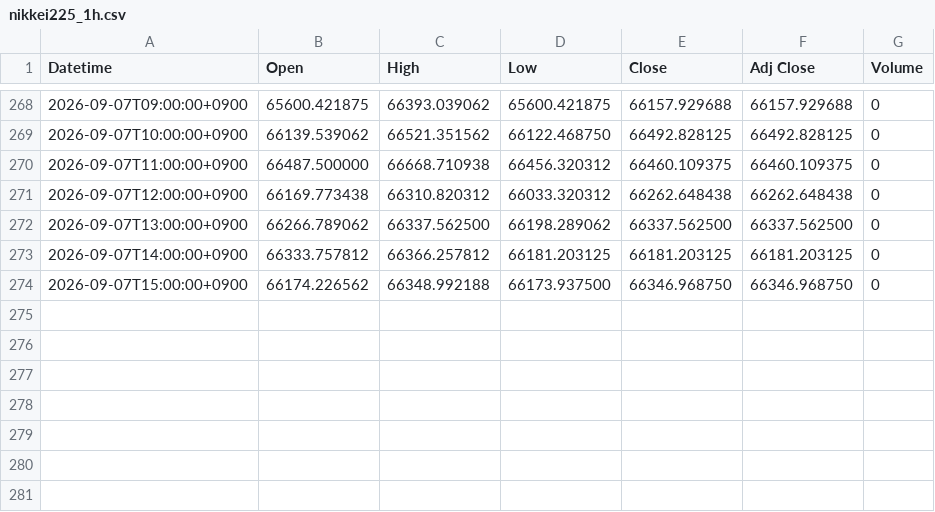
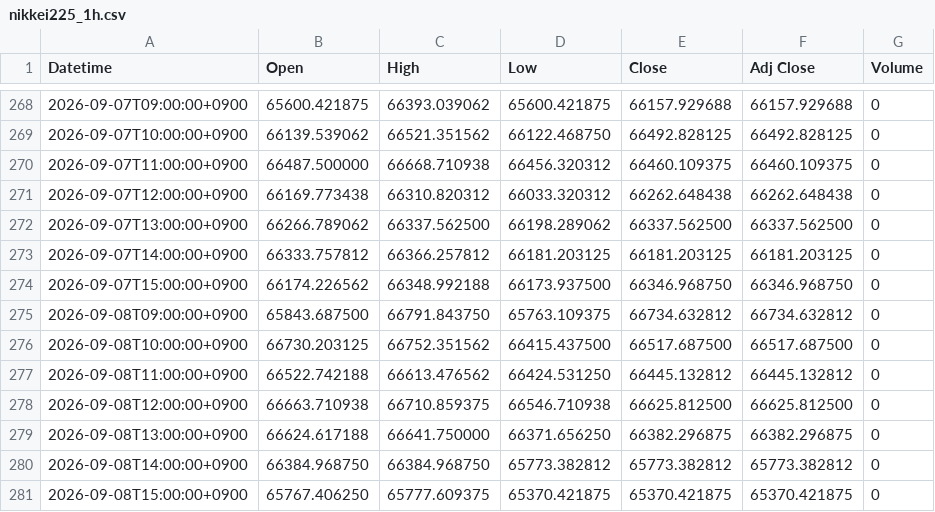
Before and after one commit to yamaccu/marketdata, a CSV file: data/nikkei225_1h.csv, drawn as a sheet; only a part is shown, gaps mark what is left out.

```diff
--- a/data/nikkei225_1h.csv
+++ b/data/nikkei225_1h.csv
@@ -274 +274,8 @@ Datetime,Open,High,Low,Close,Adj Close,Volume
 2026-09-07T15:00:00+0900,66174.226562,66348.992188,66173.937500,66346.968750,66346.968750,0
+2026-09-08T09:00:00+0900,65843.687500,66791.843750,65763.109375,66734.632812,66734.632812,0
+2026-09-08T10:00:00+0900,66730.203125,66752.351562,66415.437500,66517.687500,66517.687500,0
+2026-09-08T11:00:00+0900,66522.742188,66613.476562,66424.531250,66445.132812,66445.132812,0
+2026-09-08T12:00:00+0900,66663.710938,66710.859375,66546.710938,66625.812500,66625.812500,0
+2026-09-08T13:00:00+0900,66624.617188,66641.750000,66371.656250,66382.296875,66382.296875,0
+2026-09-08T14:00:00+0900,66384.968750,66384.968750,65773.382812,65773.382812,65773.382812,0
+2026-09-08T15:00:00+0900,65767.406250,65777.609375,65370.421875,65370.421875,65370.421875,0
```
Also changed, not shown: data/bitcoin.csv, data/bitcoin_1h.csv, 3 other files.
